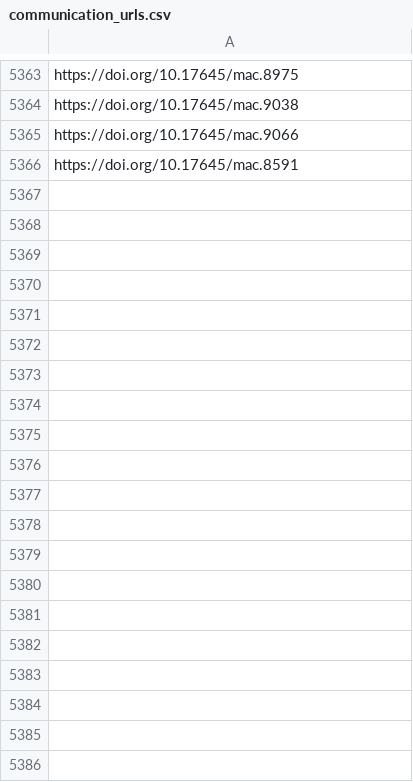
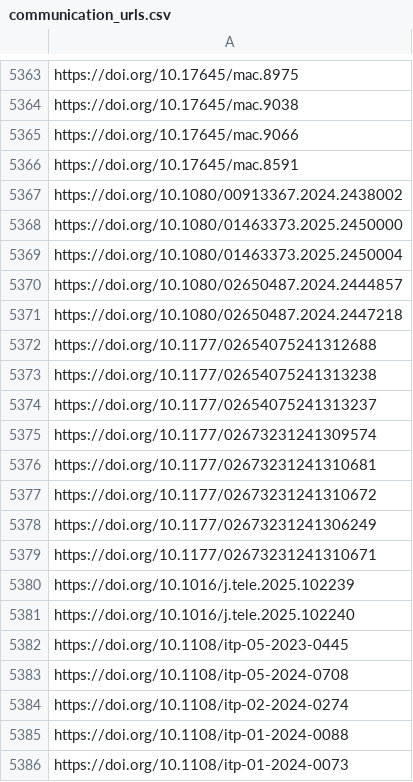
Before and after one commit to jacob-long/picnic, a CSV file: memory/communication_urls.csv, drawn as a sheet; only a part is shown, gaps mark what is left out; the diff covers the shown part only; the diff names each change by its address in the sheet, - before the commit and + after, or states it on an @@ line.

```diff
--- a/memory/communication_urls.csv
+++ b/memory/communication_urls.csv
+row 5367: https://doi.org/10.1080/00913367.2024.2438002
+row 5368: https://doi.org/10.1080/01463373.2025.2450000
+row 5369: https://doi.org/10.1080/01463373.2025.2450004
+row 5370: https://doi.org/10.1080/02650487.2024.2444857
+row 5371: https://doi.org/10.1080/02650487.2024.2447218
+row 5372: https://doi.org/10.1177/02654075241312688
+row 5373: https://doi.org/10.1177/02654075241313238
+row 5374: https://doi.org/10.1177/02654075241313237
+row 5375: https://doi.org/10.1177/02673231241309574
+row 5376: https://doi.org/10.1177/02673231241310681
+row 5377: https://doi.org/10.1177/02673231241310672
+row 5378: https://doi.org/10.1177/02673231241306249
+row 5379: https://doi.org/10.1177/02673231241310671
+row 5380: https://doi.org/10.1016/j.tele.2025.102239
+row 5381: https://doi.org/10.1016/j.tele.2025.102240
+row 5382: https://doi.org/10.1108/itp-05-2023-0445
+row 5383: https://doi.org/10.1108/itp-05-2024-0708
+row 5384: https://doi.org/10.1108/itp-02-2024-0274
+row 5385: https://doi.org/10.1108/itp-01-2024-0088
+row 5386: https://doi.org/10.1108/itp-01-2024-0073
```
Also changed, not shown: 35 added rows elsewhere in this file, memory/po_urls.csv, memory/politics_urls.csv, 10 other files.
